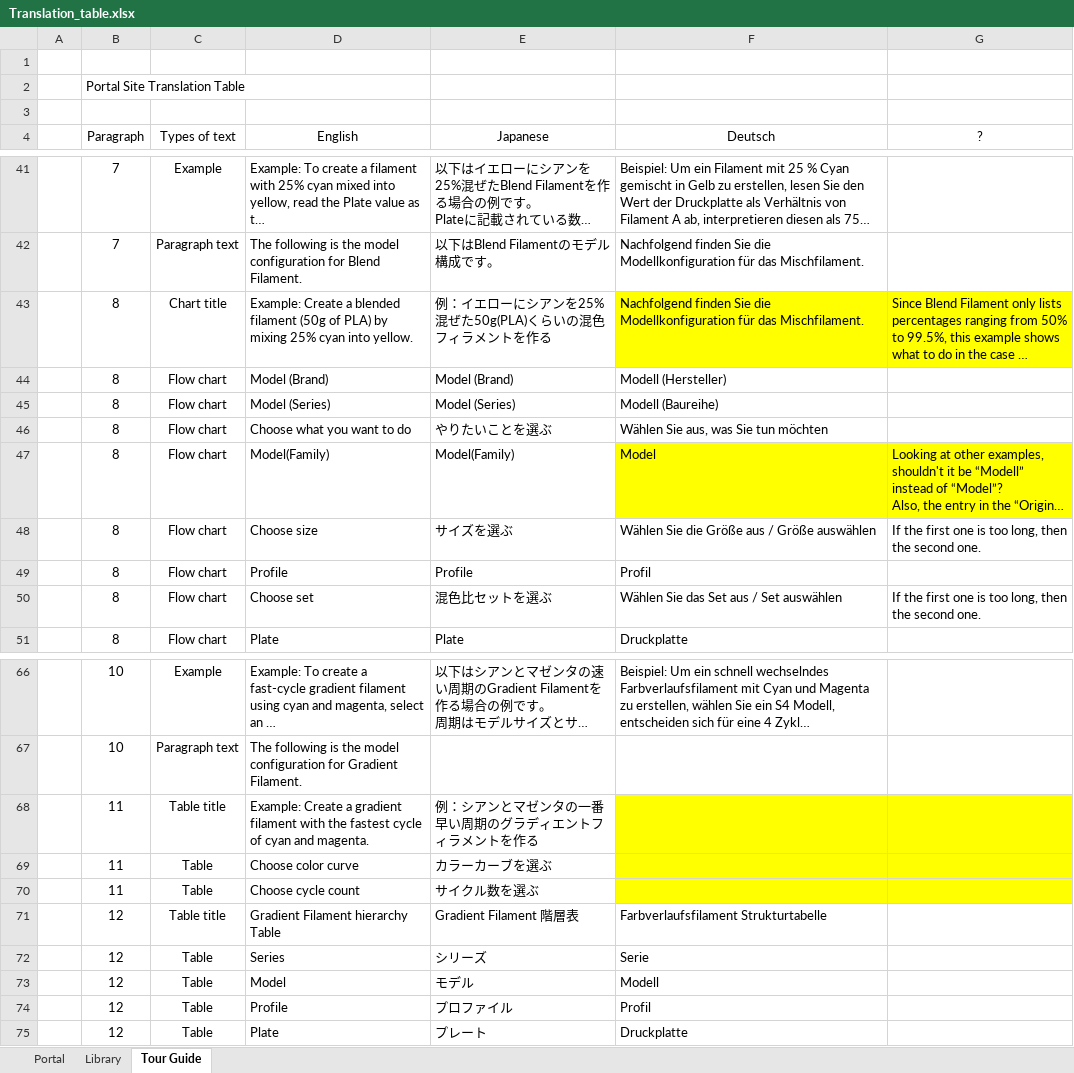
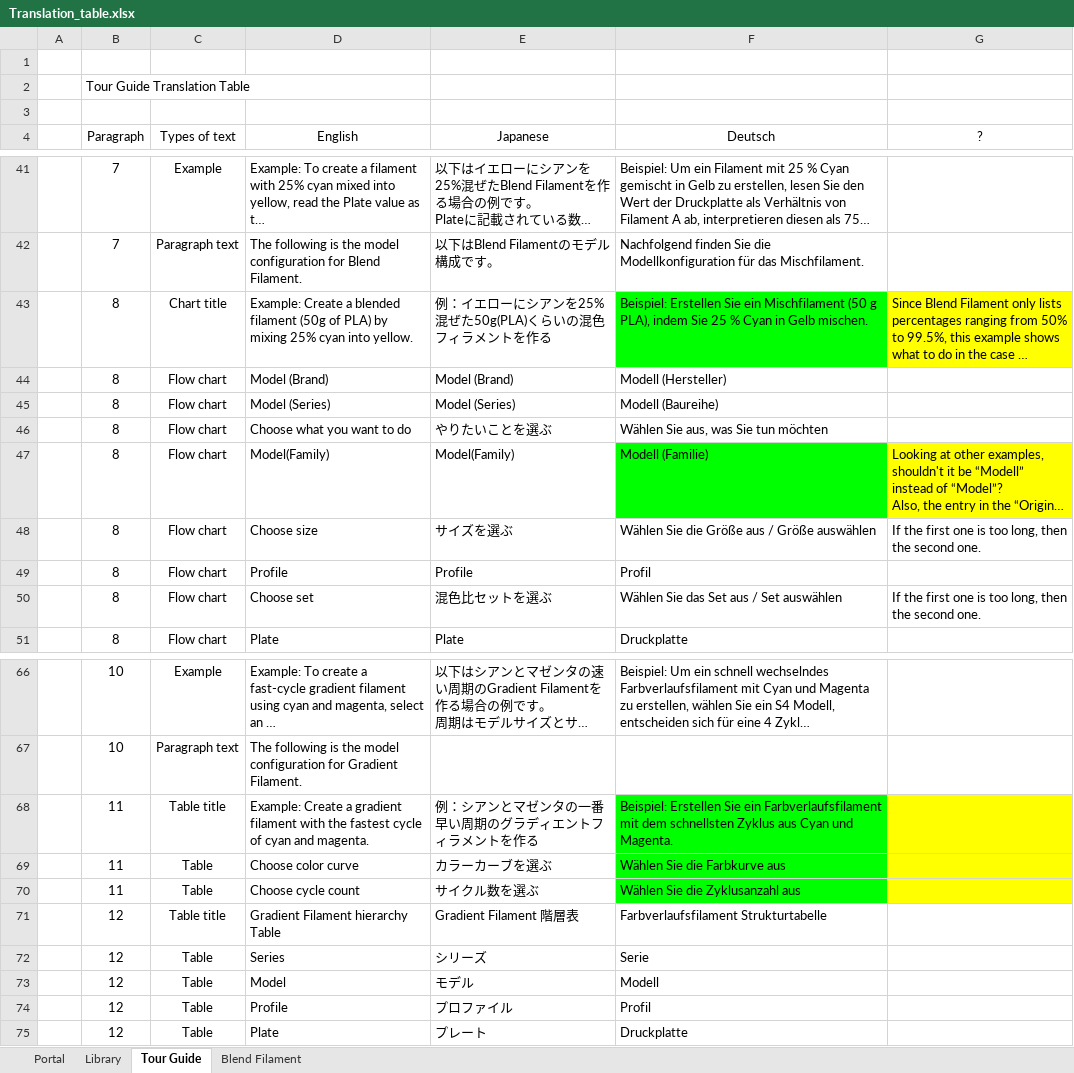
Before and after one commit to FlexChromaHQ/FlexChroma, an Excel workbook: Documents/Translation_table.xlsx, sheet Tour Guide, drawn as a sheet; only a part is shown, gaps mark what is left out; long unchanged cells end in …; values as stored, in another font and other column widths than the file's, no borders; the diff names each change by its address in the sheet, - before the commit and + after, or states it on an @@ line.

Commit message:
Update Translation table

```diff
--- a/Documents/Translation_table.xlsx (sheet Tour Guide)
+++ b/Documents/Translation_table.xlsx (sheet Tour Guide)
+sheet tab: Blend Filament
-B2 (Paragraph): Portal Site Translation Table
+B2 (Paragraph): Tour Guide Translation Table
-F43 (Deutsch): Nachfolgend finden Sie die Modellkonfiguration für das Mischfilament.
+F43 (Deutsch): Beispiel: Erstellen Sie ein Mischfilament (50 g PLA), indem Sie 25 % Cyan in Gelb mischen.
-F43 fill: #FFFF00
+F43 fill: #00FF00
-F47 (Deutsch): Model
+F47 (Deutsch): Modell (Familie)
-F47 fill: #FFFF00
+F47 fill: #00FF00
-F68 (Deutsch): (empty)
+F68 (Deutsch): Beispiel: Erstellen Sie ein Farbverlaufsfilament mit dem schnellsten Zyklus aus Cyan und Magenta.
-F68:F70 fill: #FFFF00
+F68:F70 fill: #00FF00
-F69 (Deutsch): (empty)
+F69 (Deutsch): Wählen Sie die Farbkurve aus
-F70 (Deutsch): (empty)
+F70 (Deutsch): Wählen Sie die Zyklusanzahl aus
```
Also changed, not shown: sheet Library, 3 other files.
